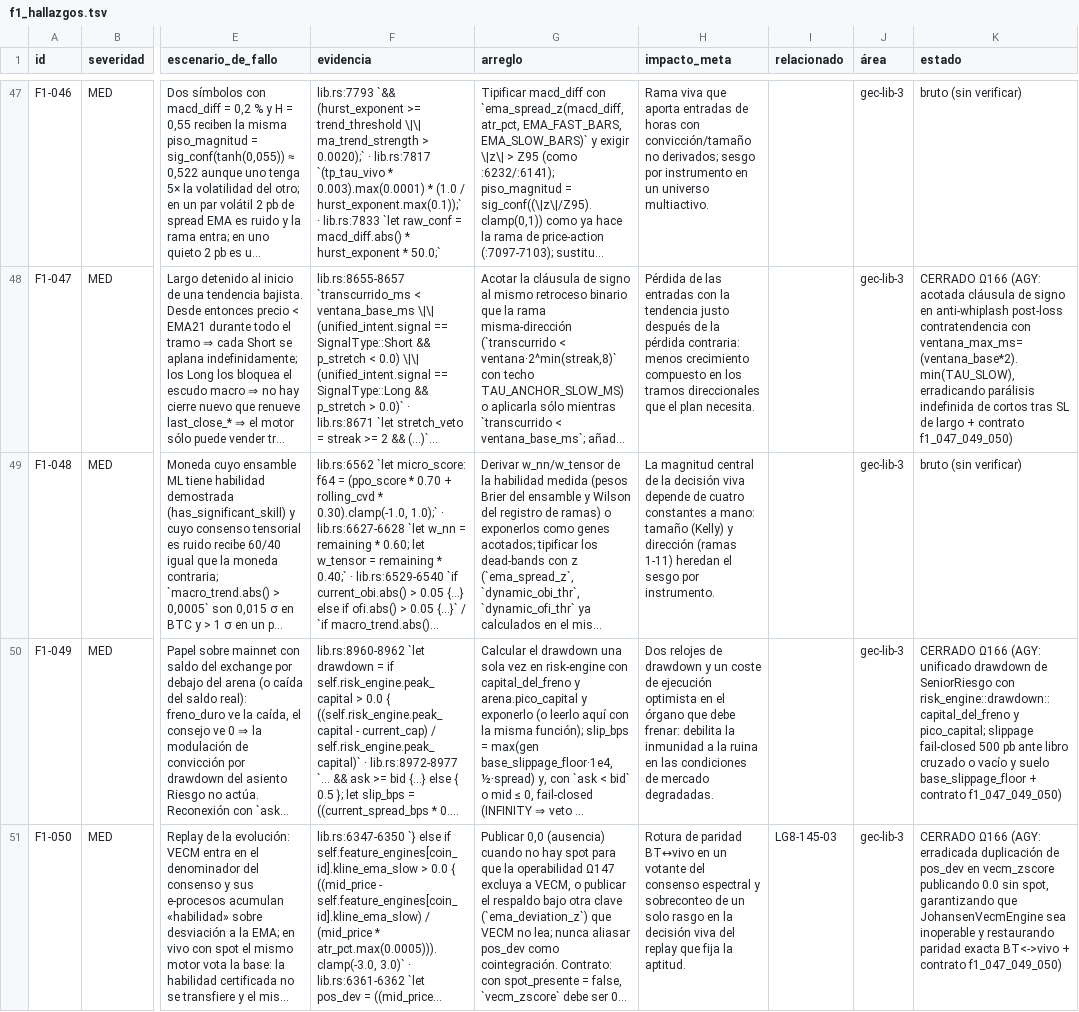
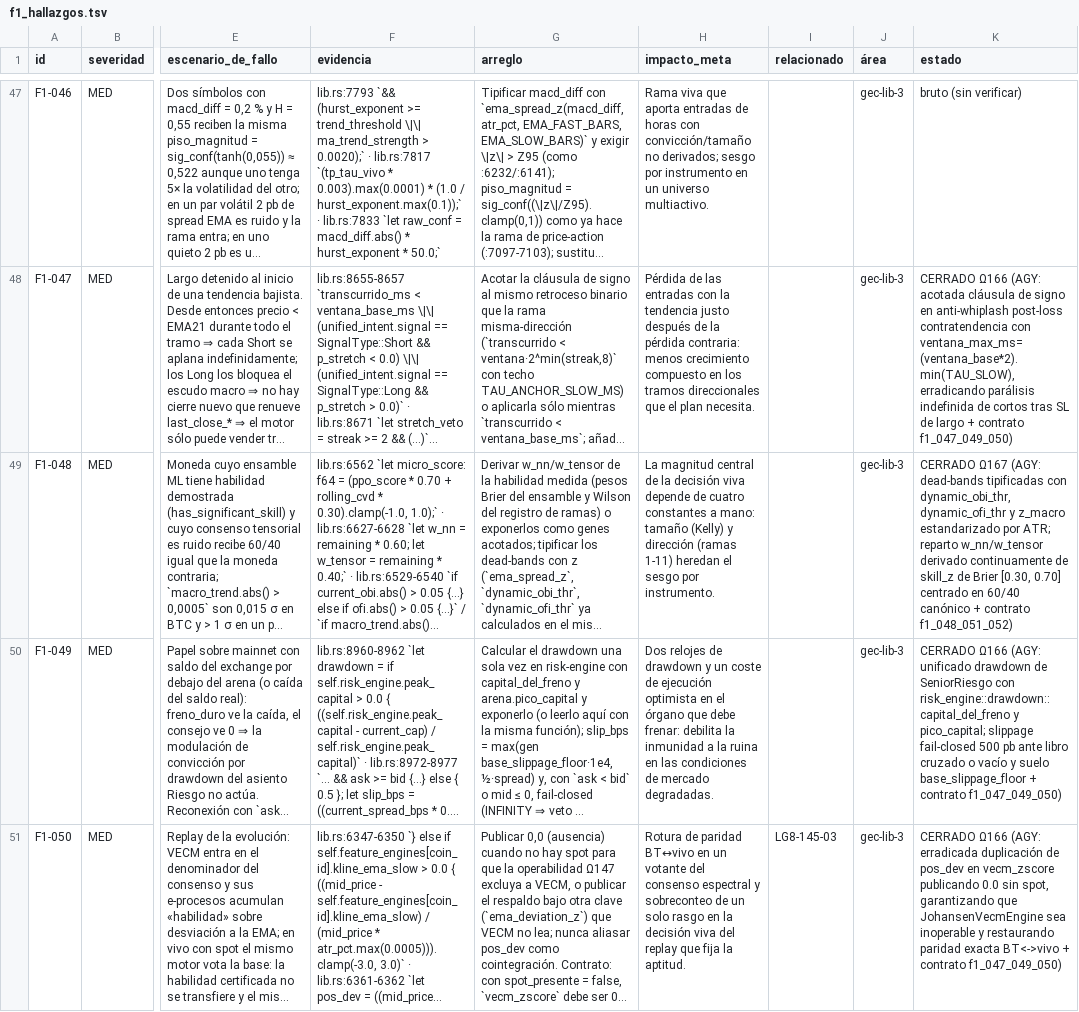
Before and after one commit to Jhona-la/Trader-Gemini, a TSV file: docs/audit/fable/f1_hallazgos.tsv, drawn as a sheet; only a part is shown, gaps mark what is left out; long unchanged cells end in …; the diff covers the shown part only; the diff names each change by its address in the sheet, - before the commit and + after, or states it on an @@ line.

Commit message:
B3.37-B3.38: Ola Ω167 - Cierre F1-048 (dead-bands tipificadas PPO cuantiles y z_macro, reparto Brier skill w_nn/w_tensor), F1-051 (modulacion simetrica predictibilidad fractal |H-0.50| en lift ML) y F1-052 (unificacion dimensional ML gate |p-b| >= lift)

```diff
--- a/docs/audit/fable/f1_hallazgos.tsv
+++ b/docs/audit/fable/f1_hallazgos.tsv
-K49 (estado): bruto (sin verificar)
+K49 (estado): CERRADO Ω167 (AGY: dead-bands tipificadas con dynamic_obi_thr, dynamic_ofi_thr y z_macro estandarizado por ATR; reparto w_nn/w_tensor derivado continuamente de skill_z de Brier [0.30, 0.70] centrado en 60/40 canónico + contrato f1_048_051_052)
```
Also changed, not shown: 2 edited cells elsewhere in this file, 6 other files.
